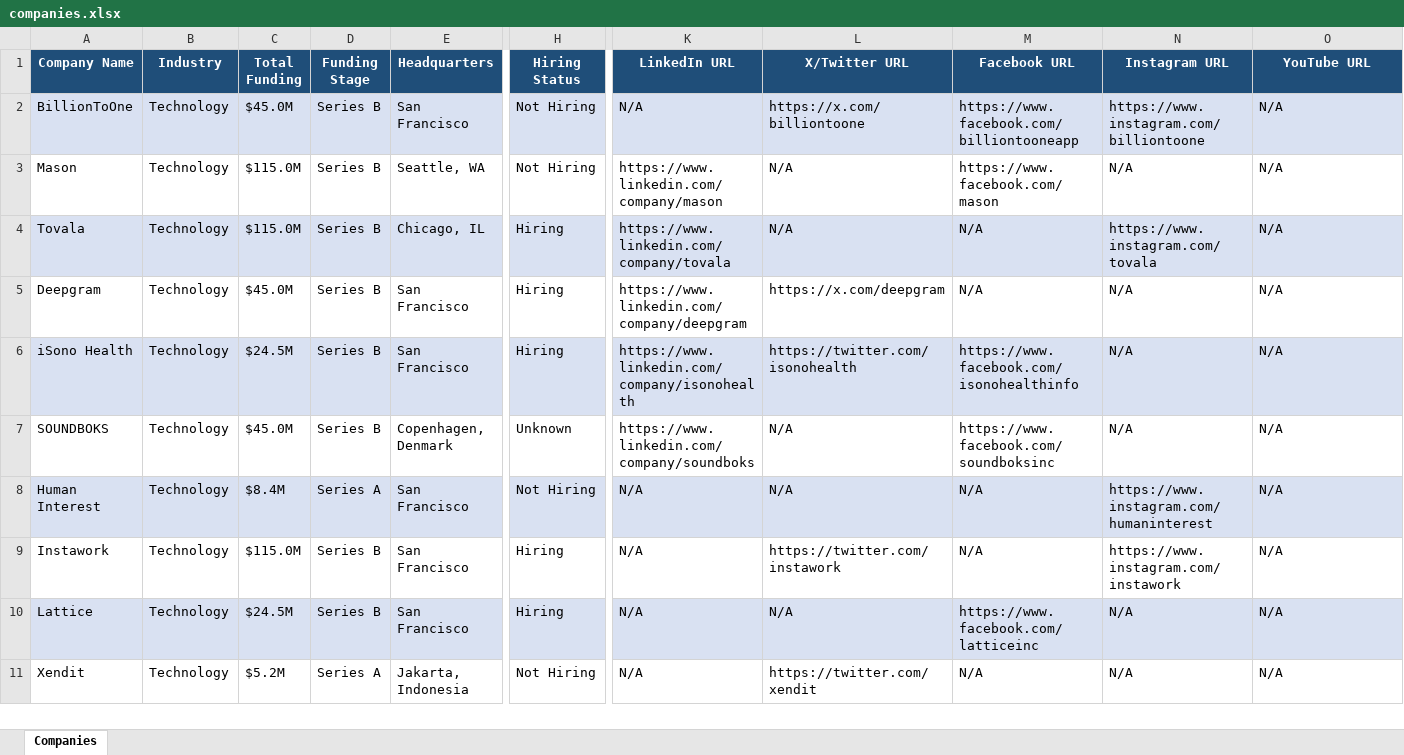
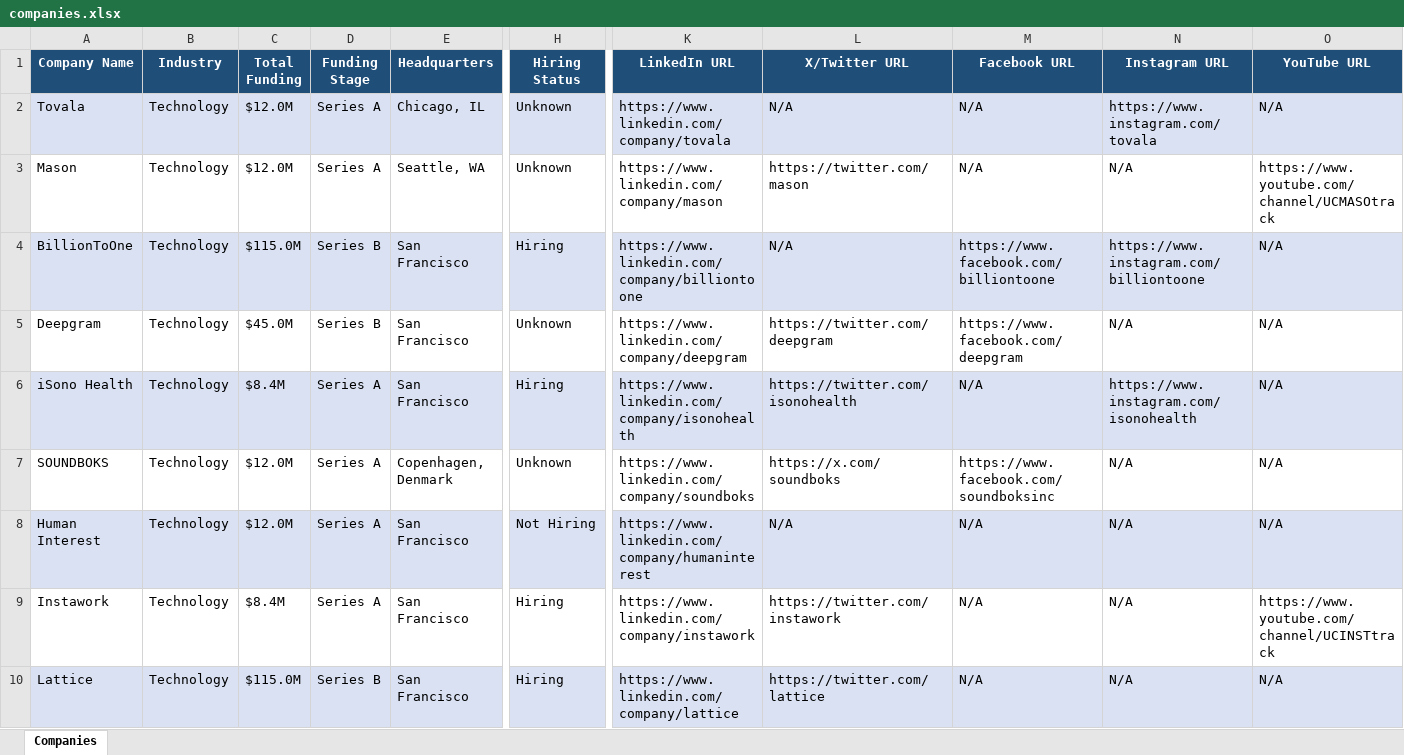
Before and after one commit to usergit535/talent_intelligence_project_2, an Excel workbook: output/companies.xlsx, sheet Companies, drawn as a sheet; only a part is shown, gaps mark what is left out; values as stored, in another font and other column widths than the file's, no borders; removed rows and columns are numbered as before the commit, all else as after; rows hold the shown columns only; the diff covers the shown part only; the diff names each change by its address in the sheet, - before the commit and + after, or states it on an @@ line.

```diff
--- a/output/companies.xlsx (sheet Companies)
+++ b/output/companies.xlsx (sheet Companies)
-row 2: BillionToOne | Technology | $45.0M | Series B | San Francisco | Not Hiring | N/A | https://x.com/billiontoone | https://www.facebook.com/billiontooneapp | https://www.instagram.com/billiontoone | N/A
-row 3: Mason | Technology | $115.0M | Series B | Seattle, WA | Not Hiring | https://www.linkedin.com/company/mason | N/A | https://www.facebook.com/mason | N/A | N/A
-C2 (Total Funding): $115.0M
+C2 (Total Funding): $12.0M
-D2 (Funding Stage): Series B
+D2 (Funding Stage): Series A
-H2 (Hiring Status): Hiring
+H2 (Hiring Status): Unknown
+row 3: Mason | Technology | $12.0M | Series A | Seattle, WA | Unknown | https://www.linkedin.com/company/mason | https://twitter.com/mason | N/A | N/A | https://www.youtube.com/channel/UCMASOtrack
+row 4: BillionToOne | Technology | $115.0M | Series B | San Francisco | Hiring | https://www.linkedin.com/company/billiontoone | N/A | https://www.facebook.com/billiontoone | https://www.instagram.com/billiontoone | N/A
-H5 (Hiring Status): Hiring
+H5 (Hiring Status): Unknown
-L5 (X/Twitter URL): https://x.com/deepgram
+L5 (X/Twitter URL): https://twitter.com/deepgram
-M5 (Facebook URL): N/A
+M5 (Facebook URL): https://www.facebook.com/deepgram
-C6 (Total Funding): $24.5M
+C6 (Total Funding): $8.4M
-D6:D7 (Funding Stage): Series B
+D6:D7 (Funding Stage): Series A
-M6 (Facebook URL): https://www.facebook.com/isonohealthinfo
+M6 (Facebook URL): N/A
-N6 (Instagram URL): N/A
+N6 (Instagram URL): https://www.instagram.com/isonohealth
-C7 (Total Funding): $45.0M
+C7 (Total Funding): $12.0M
-L7 (X/Twitter URL): N/A
+L7 (X/Twitter URL): https://x.com/soundboks
-C8 (Total Funding): $8.4M
+C8 (Total Funding): $12.0M
-K8 (LinkedIn URL): N/A
+K8 (LinkedIn URL): https://www.linkedin.com/company/humaninterest
-N8 (Instagram URL): https://www.instagram.com/humaninterest
+N8 (Instagram URL): N/A
-C9 (Total Funding): $115.0M
+C9 (Total Funding): $8.4M
-D9 (Funding Stage): Series B
+D9 (Funding Stage): Series A
-K9 (LinkedIn URL): N/A
+K9 (LinkedIn URL): https://www.linkedin.com/company/instawork
-N9 (Instagram URL): https://www.instagram.com/instawork
+N9 (Instagram URL): N/A
-O9 (YouTube URL): N/A
+O9 (YouTube URL): https://www.youtube.com/channel/UCINSTtrack
-C10 (Total Funding): $24.5M
+C10 (Total Funding): $115.0M
-K10 (LinkedIn URL): N/A
+K10 (LinkedIn URL): https://www.linkedin.com/company/lattice
-L10 (X/Twitter URL): N/A
+L10 (X/Twitter URL): https://twitter.com/lattice
-M10 (Facebook URL): https://www.facebook.com/latticeinc
+M10 (Facebook URL): N/A
-row 11: Xendit | Technology | $5.2M | Series A | Jakarta, Indonesia | Not Hiring | N/A | https://twitter.com/xendit | N/A | N/A | N/A
```
Also changed, not shown: 10 added rows, 9 removed rows, 377 edited cells and cell formats elsewhere in this sheet, 1 other file.
